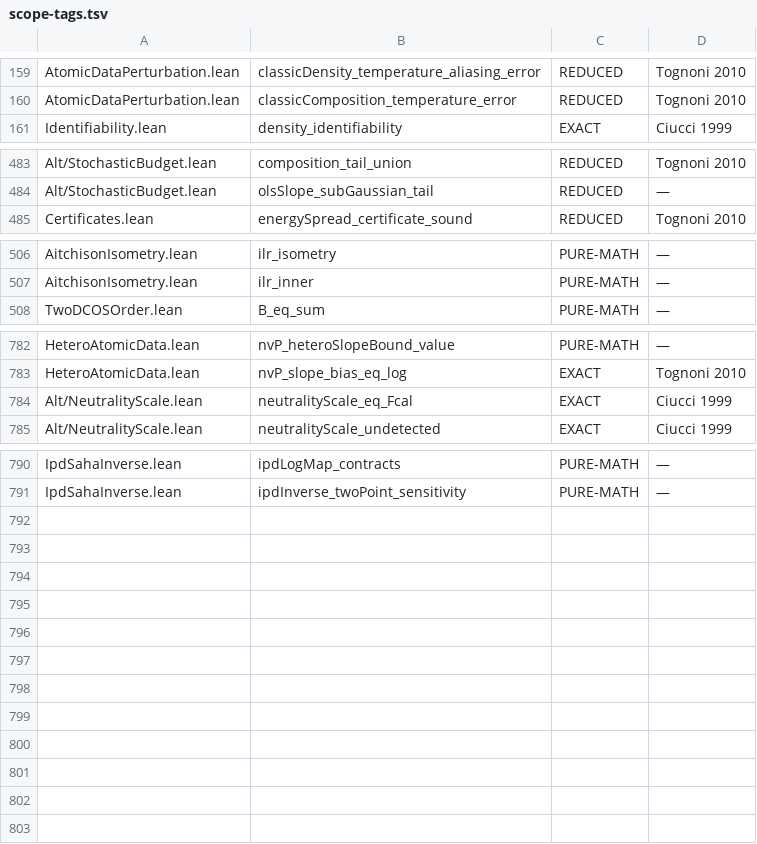
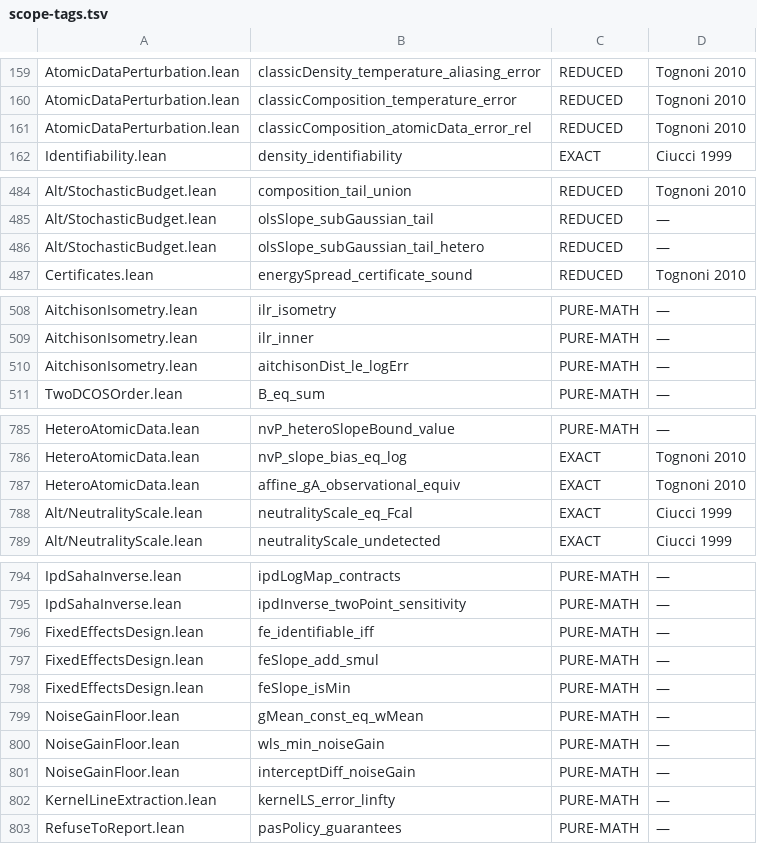
Before and after one commit to TheFermiSea/cflibs-formal, a TSV file: docs/scope-tags.tsv, drawn as a sheet; only a part is shown, gaps mark what is left out; the diff names each change by its address in the sheet, - before the commit and + after, or states it on an @@ line.

```diff
--- a/docs/scope-tags.tsv
+++ b/docs/scope-tags.tsv
+row 161: AtomicDataPerturbation.lean | classicComposition_atomicData_error_rel | REDUCED | Tognoni 2010
+row 486: Alt/StochasticBudget.lean | olsSlope_subGaussian_tail_hetero | REDUCED | —
+row 510: AitchisonIsometry.lean | aitchisonDist_le_logErr | PURE-MATH | —
+row 787: HeteroAtomicData.lean | affine_gA_observational_equiv | EXACT | Tognoni 2010
+row 796: FixedEffectsDesign.lean | fe_identifiable_iff | PURE-MATH | —
+row 797: FixedEffectsDesign.lean | feSlope_add_smul | PURE-MATH | —
+row 798: FixedEffectsDesign.lean | feSlope_isMin | PURE-MATH | —
+row 799: NoiseGainFloor.lean | gMean_const_eq_wMean | PURE-MATH | —
+row 800: NoiseGainFloor.lean | wls_min_noiseGain | PURE-MATH | —
+row 801: NoiseGainFloor.lean | interceptDiff_noiseGain | PURE-MATH | —
+row 802: KernelLineExtraction.lean | kernelLS_error_linfty | PURE-MATH | —
+row 803: RefuseToReport.lean | pasPolicy_guarantees | PURE-MATH | —
```
Also changed, not shown: docs/scope-published.tsv, 11 other files.
